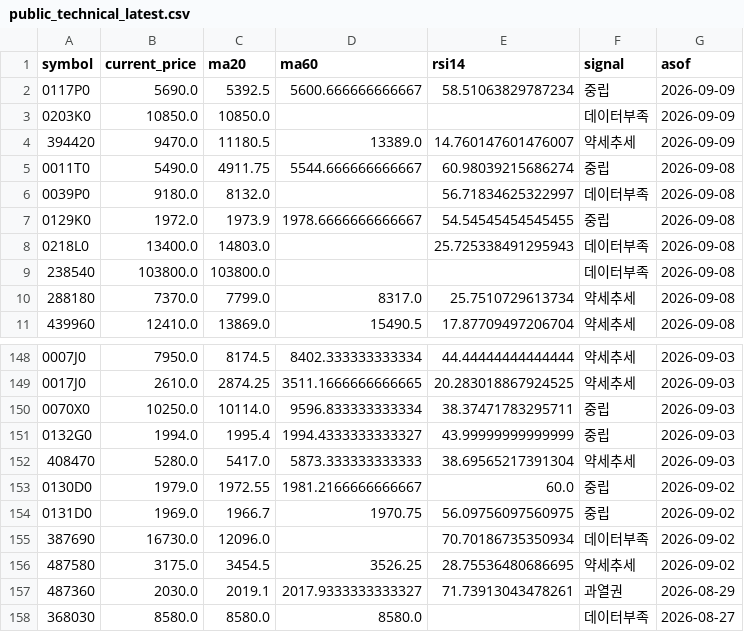
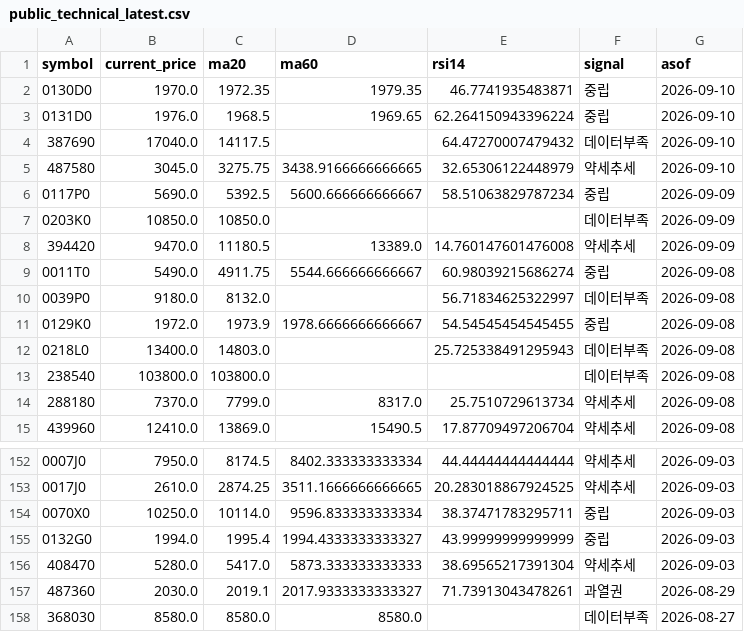
Before and after one commit to poet1004/offering_reminder, a CSV file: ipo_git/data/cache/public_technical_latest.csv, drawn as a sheet; only a part is shown, gaps mark what is left out.

```diff
--- a/ipo_git/data/cache/public_technical_latest.csv
+++ b/ipo_git/data/cache/public_technical_latest.csv
@@ -1,5 +1,9 @@
 symbol,current_price,ma20,ma60,rsi14,signal,asof
+0130D0,1970.0,1972.35,1979.35,46.7741935483871,중립,2026-09-10
+0131D0,1976.0,1968.5,1969.65,62.264150943396224,중립,2026-09-10
+387690,17040.0,14117.5,,64.47270007479432,데이터부족,2026-09-10
+487580,3045.0,3275.75,3438.9166666666665,32.65306122448979,약세추세,2026-09-10
 0117P0,5690.0,5392.5,5600.666666666667,58.51063829787234,중립,2026-09-09
 0203K0,10850.0,10850.0,,,데이터부족,2026-09-09
-394420,9470.0,11180.5,13389.0,14.760147601476007,약세추세,2026-09-09
+394420,9470.0,11180.5,13389.0,14.760147601476008,약세추세,2026-09-09
 0011T0,5490.0,4911.75,5544.666666666667,60.98039215686274,중립,2026-09-08
@@ -152,6 +156,2 @@ symbol,current_price,ma20,ma60,rsi14,signal,asof
 408470,5280.0,5417.0,5873.333333333333,38.69565217391304,약세추세,2026-09-03
-0130D0,1979.0,1972.55,1981.2166666666667,60.0,중립,2026-09-02
-0131D0,1969.0,1966.7,1970.75,56.09756097560975,중립,2026-09-02
-387690,16730.0,12096.0,,70.70186735350934,데이터부족,2026-09-02
-487580,3175.0,3454.5,3526.25,28.75536480686695,약세추세,2026-09-02
 487360,2030.0,2019.1,2017.9333333333327,71.73913043478261,과열권,2026-08-29
```
Also changed, not shown: ipo_git/data/cache/kind_corp_download_live.csv, ipo_git/data/cache/public_quotes_latest.csv, 36 other files.
